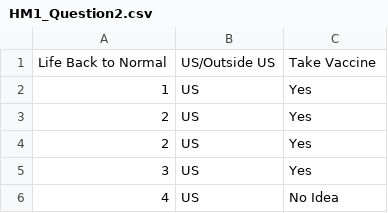
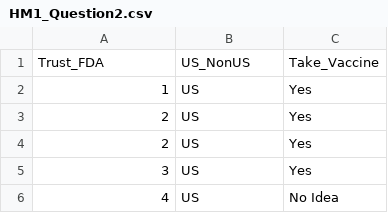
Before and after one commit to jreuning/SDS_1000_data, a CSV file: HM1_Question2.csv, drawn as a sheet; only a part is shown; removed rows and columns are numbered as before the commit, all else as after; the diff names each change by its address in the sheet, - before the commit and + after, or states it on an @@ line.

Commit message:
Update HM1_Question2.csv

```diff
--- a/HM1_Question2.csv
+++ b/HM1_Question2.csv
-row 1: Life Back to Normal | US/Outside US | Take Vaccine
+row 1: Trust_FDA | US_NonUS | Take_Vaccine
```
